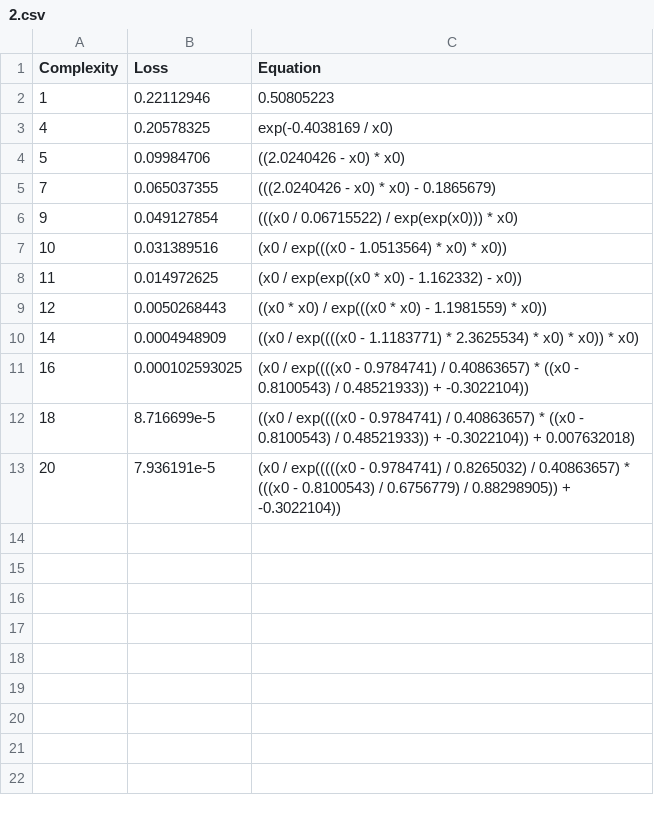
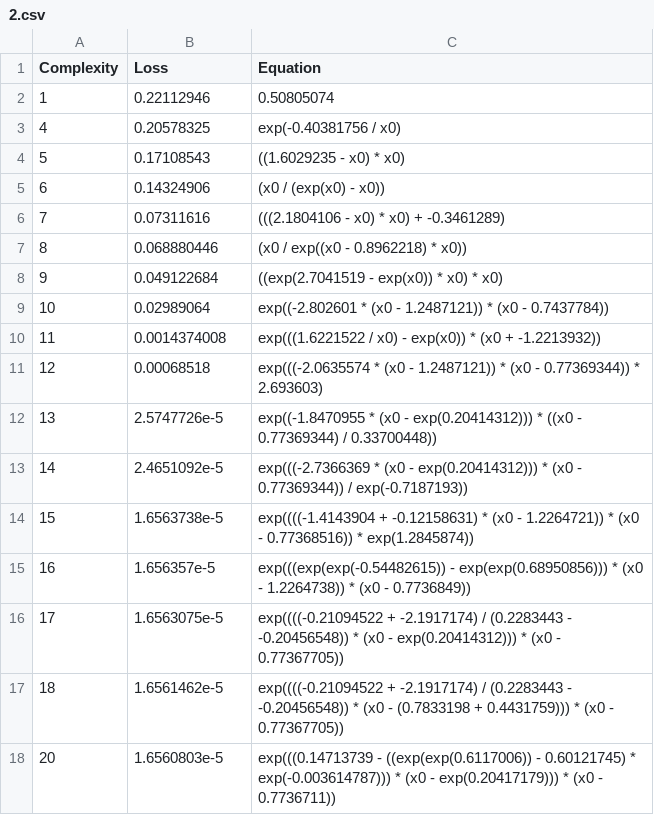
Before and after one commit to EstevaoMGomes/GoLP_IN_EG, a CSV file: data/artifitial/seed/2.csv, drawn as a sheet.

```diff
--- a/data/artifitial/seed/2.csv
+++ b/data/artifitial/seed/2.csv
@@ -1,13 +1,18 @@
 Complexity,Loss,Equation
-1,0.22112946,"0.50805223"
-4,0.20578325,"exp(-0.4038169 / x0)"
-5,0.09984706,"((2.0240426 - x0) * x0)"
-7,0.065037355,"(((2.0240426 - x0) * x0) - 0.1865679)"
-9,0.049127854,"(((x0 / 0.06715522) / exp(exp(x0))) * x0)"
-10,0.031389516,"(x0 / exp(((x0 - 1.0513564) * x0) * x0))"
-11,0.014972625,"(x0 / exp(exp((x0 * x0) - 1.162332) - x0))"
-12,0.0050268443,"((x0 * x0) / exp(((x0 * x0) - 1.1981559) * x0))"
-14,0.0004948909,"((x0 / exp((((x0 - 1.1183771) * 2.3625534) * x0) * x0)) * x0)"
-16,0.000102593025,"(x0 / exp((((x0 - 0.9784741) / 0.40863657) * ((x0 - 0.8100543) / 0.48521933)) + -0.3022104))"
-18,8.716699e-5,"((x0 / exp((((x0 - 0.9784741) / 0.40863657) * ((x0 - 0.8100543) / 0.48521933)) + -0.3022104)) + 0.007632018)"
-20,7.936191e-5,"(x0 / exp(((((x0 - 0.9784741) / 0.8265032) / 0.40863657) * (((x0 - 0.8100543) / 0.6756779) / 0.88298905)) + -0.3022104))"
+1,0.22112946,"0.50805074"
+4,0.20578325,"exp(-0.40381756 / x0)"
+5,0.17108543,"((1.6029235 - x0) * x0)"
+6,0.14324906,"(x0 / (exp(x0) - x0))"
+7,0.07311616,"(((2.1804106 - x0) * x0) + -0.3461289)"
+8,0.068880446,"(x0 / exp((x0 - 0.8962218) * x0))"
+9,0.049122684,"((exp(2.7041519 - exp(x0)) * x0) * x0)"
+10,0.02989064,"exp((-2.802601 * (x0 - 1.2487121)) * (x0 - 0.7437784))"
+11,0.0014374008,"exp(((1.6221522 / x0) - exp(x0)) * (x0 + -1.2213932))"
+12,0.00068518,"exp(((-2.0635574 * (x0 - 1.2487121)) * (x0 - 0.77369344)) * 2.693603)"
+13,2.5747726e-5,"exp((-1.8470955 * (x0 - exp(0.20414312))) * ((x0 - 0.77369344) / 0.33700448))"
+14,2.4651092e-5,"exp(((-2.7366369 * (x0 - exp(0.20414312))) * (x0 - 0.77369344)) / exp(-0.7187193))"
+15,1.6563738e-5,"exp((((-1.4143904 + -0.12158631) * (x0 - 1.2264721)) * (x0 - 0.77368516)) * exp(1.2845874))"
+16,1.656357e-5,"exp(((exp(exp(-0.54482615)) - exp(exp(0.68950856))) * (x0 - 1.2264738)) * (x0 - 0.7736849))"
+17,1.6563075e-5,"exp((((-0.21094522 + -2.1917174) / (0.2283443 - -0.20456548)) * (x0 - exp(0.20414312))) * (x0 - 0.77367705))"
+18,1.6561462e-5,"exp((((-0.21094522 + -2.1917174) / (0.2283443 - -0.20456548)) * (x0 - (0.7833198 + 0.4431759))) * (x0 - 0.77367705))"
+20,1.6560803e-5,"exp(((0.14713739 - ((exp(exp(0.6117006)) - 0.60121745) * exp(-0.003614787))) * (x0 - exp(0.20417179))) * (x0 - 0.7736711))"
```
Also changed, not shown: data/artifitial/datapoints/100.csv, data/artifitial/datapoints/1000.csv, 18 other files.
